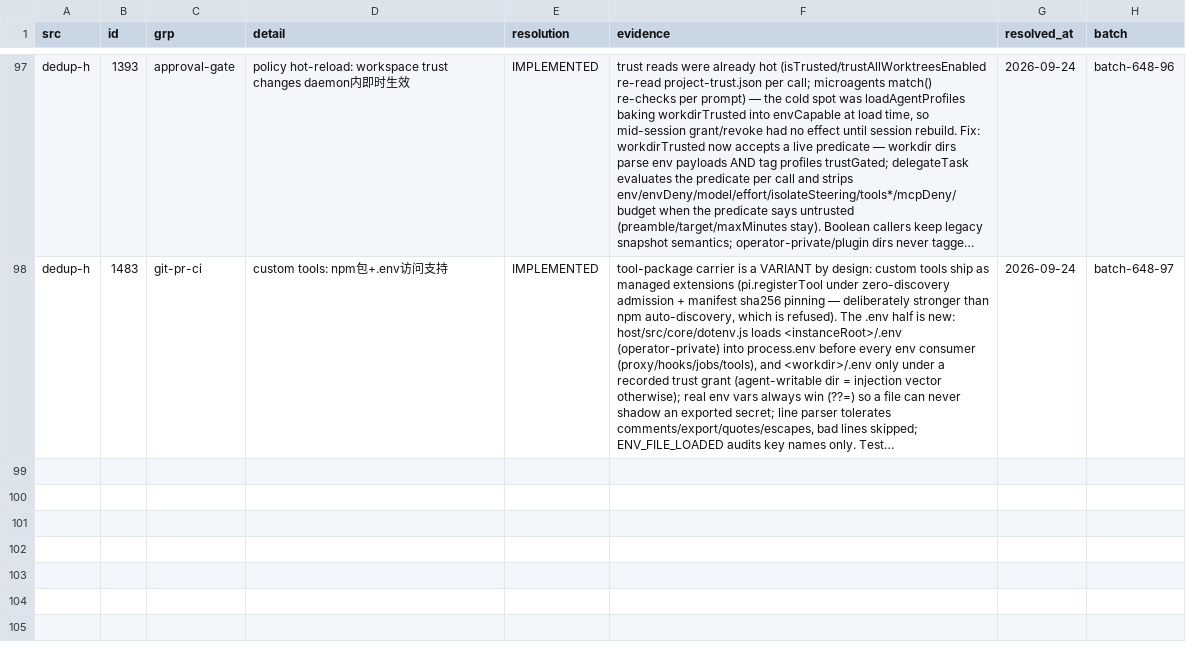
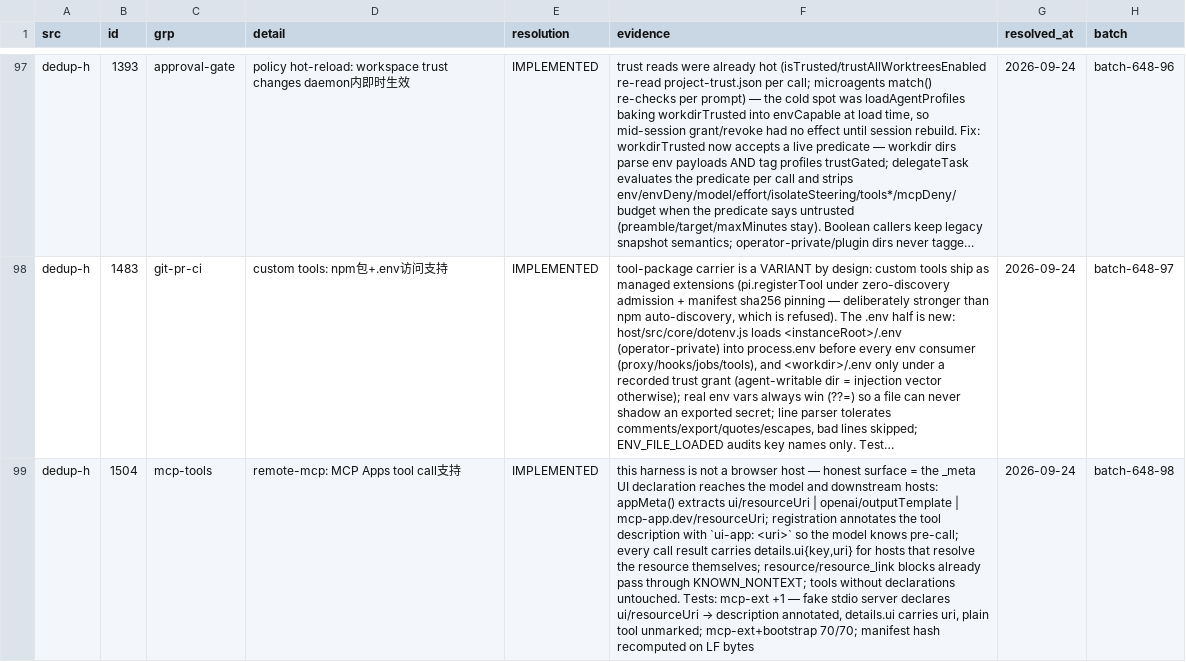
Before and after one commit to ooooooooooooooooooop/personal-ai, a TSV file: research/agent-harness-survey-v1/changelogs/_midreview/candidates-resolved.tsv, drawn as a sheet; only a part is shown, gaps mark what is left out; long unchanged cells end in …; the diff names each change by its address in the sheet, - before the commit and + after, or states it on an @@ line.

```diff
--- a/research/agent-harness-survey-v1/changelogs/_midreview/candidates-resolved.tsv
+++ b/research/agent-harness-survey-v1/changelogs/_midreview/candidates-resolved.tsv
+row 99: dedup-h | 1504 | mcp-tools | remote-mcp: MCP Apps tool call支持 | IMPLEMENTED | this harness is not a browser host — honest surface = the _meta UI declaration reaches the model and downstream hosts: appMeta() extracts ui/resourceUri | openai/outputTemplate | mcp-app.dev/resourceUri; registration annotates the tool description with `ui-app: <uri>` so the model knows pre-call; every call result carries details.ui{key,uri} for hosts that resolve the resource themselves; resource/resource_link blocks already pass through KNOWN_NONTEXT; tools without declarations untouched. Tests: mcp-ext +1 — fake stdio server declares ui/resourceUri → description annotated, details.ui carries uri, plain tool unmarked; mcp-ext+bootstrap 70/70; manifest hash recomputed on LF bytes | 2026-09-24 | batch-648-98
```
Also changed, not shown: 4 other files.
